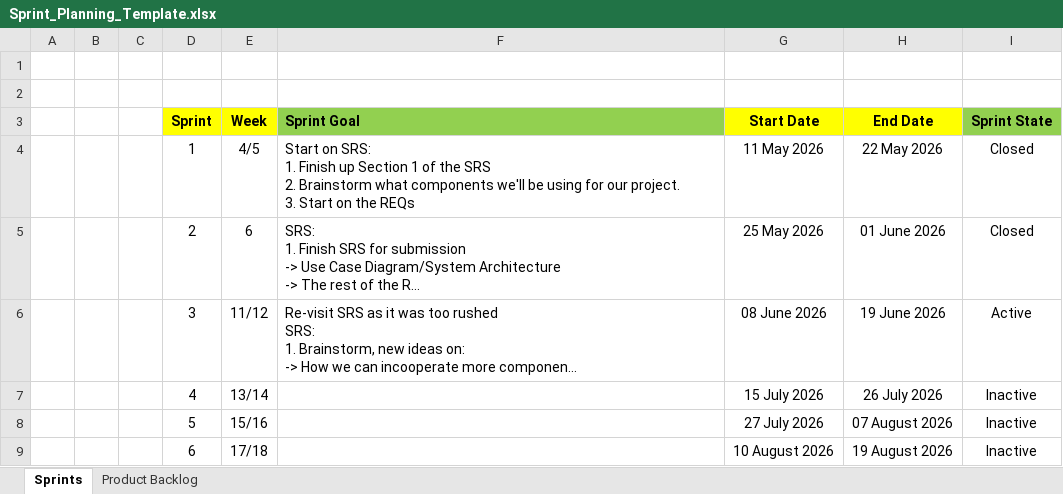
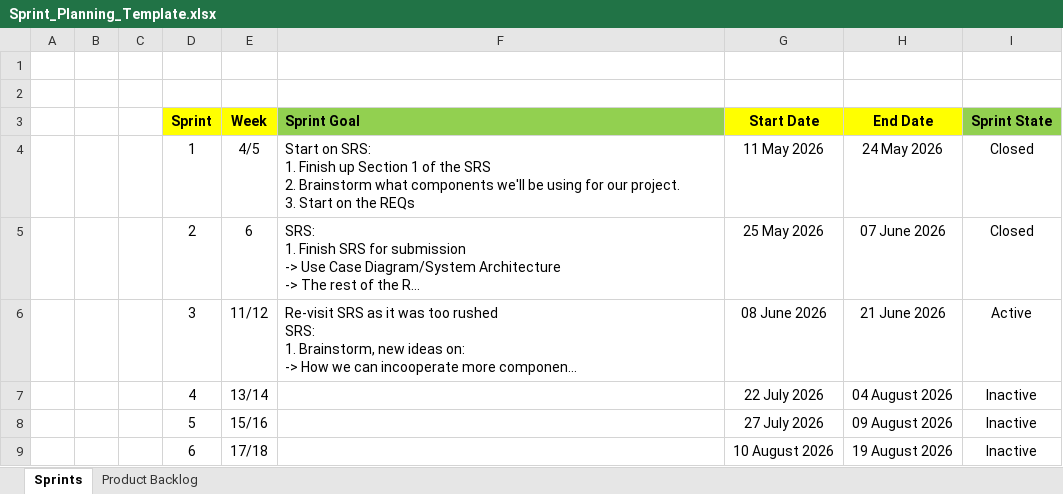
Before and after one commit to ET0735-DevOps-AIoT-AY2610/DCPE_2A_03_GroupB, an Excel workbook: docs/Sprint_Planning_Template.xlsx, sheet Sprints, drawn as a sheet; long unchanged cells end in …; values as stored, in another font and other column widths than the file's, no borders; conditional formats not drawn; the diff names each change by its address in the sheet, - before the commit and + after, or states it on an @@ line.

Commit message:
SPRINT 3 Active

```diff
--- a/docs/Sprint_Planning_Template.xlsx (sheet Sprints)
+++ b/docs/Sprint_Planning_Template.xlsx (sheet Sprints)
-H4 (End Date): 22 May 2026
+H4 (End Date): 24 May 2026
-H5 (End Date): 01 June 2026
+H5 (End Date): 07 June 2026
-H6 (End Date): 19 June 2026
+H6 (End Date): 21 June 2026
-G7 (Start Date): 15 July 2026
+G7 (Start Date): 22 July 2026
-H7 (End Date): 26 July 2026
+H7 (End Date): 04 August 2026
-H8 (End Date): 07 August 2026
+H8 (End Date): 09 August 2026
```
